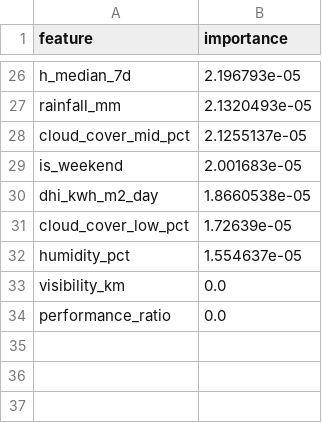
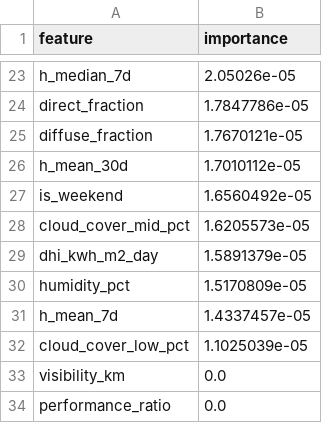
Before and after one commit to kirttiik/AI-Renewable-Energy-Intelligence-platform, a CSV file: reports/solar/solar_feature_importance.csv, drawn as a sheet; only a part is shown, gaps mark what is left out; removed rows and columns are numbered as before the commit, all else as after; the diff covers the shown part only; the diff names each change by its address in the sheet, - before the commit and + after, or states it on an @@ line.

```diff
--- a/reports/solar/solar_feature_importance.csv
+++ b/reports/solar/solar_feature_importance.csv
-B23 (importance): 2.196793e-05
+B23 (importance): 2.05026e-05
-row 27: rainfall_mm | 2.1320493e-05
-row 28: cloud_cover_mid_pct | 2.1255137e-05
+row 24: direct_fraction | 1.7847786e-05
+row 25: diffuse_fraction | 1.7670121e-05
+row 26: h_mean_30d | 1.7010112e-05
-B27 (importance): 2.001683e-05
+B27 (importance): 1.6560492e-05
+row 28: cloud_cover_mid_pct | 1.6205573e-05
-B29 (importance): 1.8660538e-05
+B29 (importance): 1.5891379e-05
-row 31: cloud_cover_low_pct | 1.72639e-05
-B30 (importance): 1.554637e-05
+B30 (importance): 1.5170809e-05
+row 31: h_mean_7d | 1.4337457e-05
+row 32: cloud_cover_low_pct | 1.1025039e-05
```
Also changed, not shown: 8 added rows, 11 removed rows and 13 edited cells elsewhere in this file, data/raw/khavda_weather.csv, data/raw/khavda_weather_forecast.csv, 34 other files.
